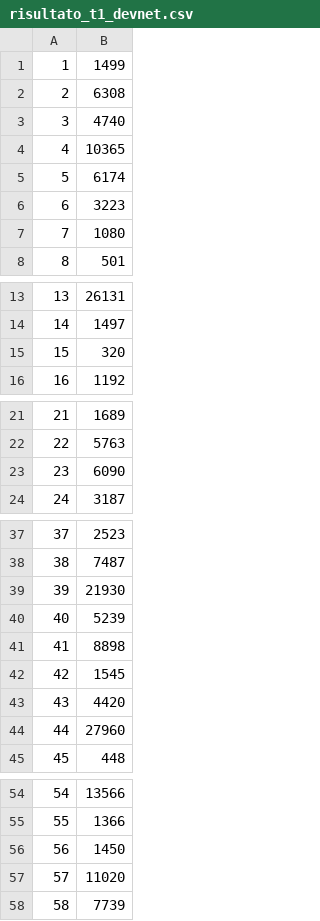
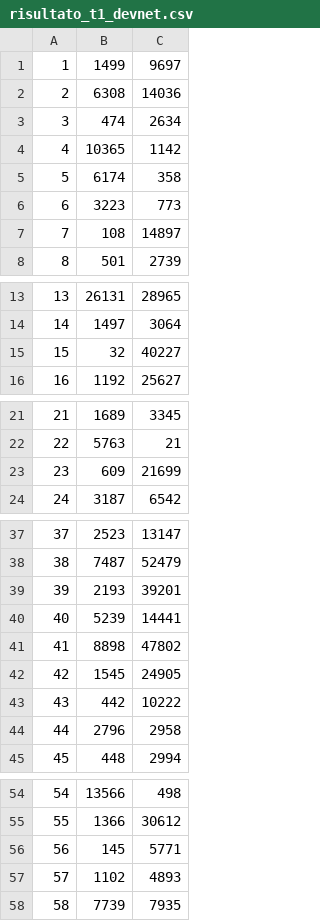
Before and after one commit to Tesi-Magistrale-FP/Test, a CSV file: test_1_2/risultati/risultato_t1_devnet.csv, drawn as a sheet; only a part is shown, gaps mark what is left out; the diff covers the shown part only; the diff names each change by its address in the sheet, - before the commit and + after, or states it on an @@ line.

```diff
--- a/test_1_2/risultati/risultato_t1_devnet.csv
+++ b/test_1_2/risultati/risultato_t1_devnet.csv
+column C, rows 1-8: 9697 | 14036 | 2634 | 1142 | 358 | 773 | 14897 | 2739; rows 13-16: 28965 | 3064 | 40227 | 25627; rows 21-24: 3345 | 21 | 21699 | 6542; rows 37-45: 13147 | 52479 | 39201 | 14441 | 47802 | 24905 | 10222 | 2958 | 2994; rows 54-58: 498 | 30612 | 5771 | 4893 | 7935
-B3: 4740
+B3: 474
-B7: 1080
+B7: 108
-B15: 320
+B15: 32
-B23: 6090
+B23: 609
-B39: 21930
+B39: 2193
-B43: 4420
+B43: 442
-B44: 27960
+B44: 2796
-B56: 1450
+B56: 145
-B57: 11020
+B57: 1102
```
Also changed, not shown: 3 edited cells elsewhere in this file, test_1_2/risultati/risultato_t1_devnet_rasp.csv, test_1_2/risultati/risultato_t1_mainnet.csv, 6 other files.
